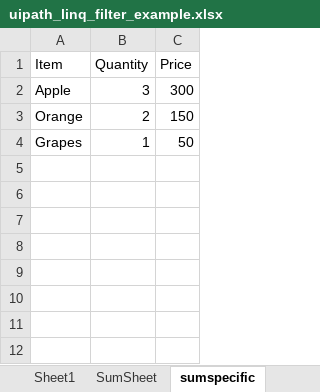
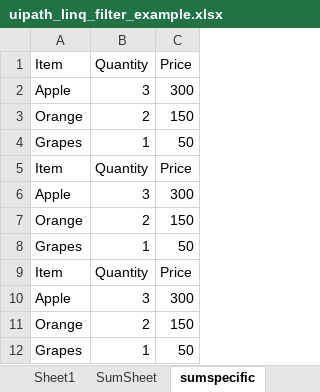
Before and after one commit to patelrambharat/UiPathLinQ_ExcelOperation, an Excel workbook: uipath_linq_filter_example.xlsx, sheet sumspecific, drawn as a sheet; values as stored, in another font and other column widths than the file's, no borders; the diff names each change by its address in the sheet, - before the commit and + after, or states it on an @@ line.

```diff
--- a/uipath_linq_filter_example.xlsx (sheet sumspecific)
+++ b/uipath_linq_filter_example.xlsx (sheet sumspecific)
+row 5: Item | Quantity | Price
+row 6: Apple | 3 | 300
+row 7: Orange | 2 | 150
+row 8: Grapes | 1 | 50
+row 9: Item | Quantity | Price
+row 10: Apple | 3 | 300
+row 11: Orange | 2 | 150
+row 12: Grapes | 1 | 50
```
Also changed, not shown: sheet SumSheet, other sheet tabs, 2 other files.
